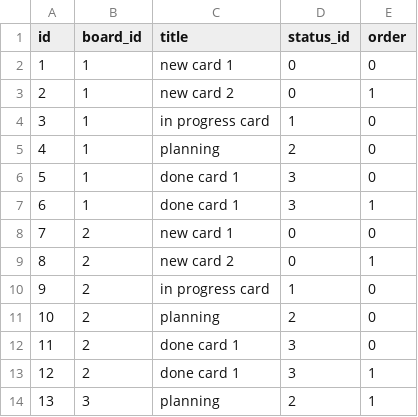
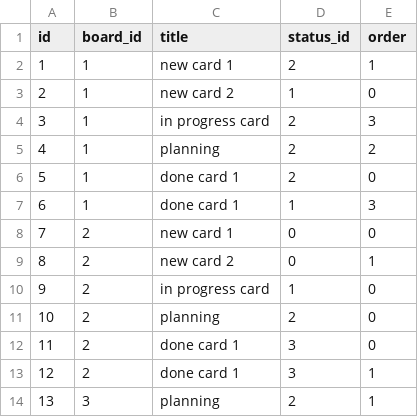
Before and after one commit to GaborPap/proman-javascript, a CSV file: data/cards.csv, drawn as a sheet.

```diff
--- a/data/cards.csv
+++ b/data/cards.csv
@@ -1,8 +1,8 @@
 id,board_id,title,status_id,order
-1,1,new card 1,0,0
-2,1,new card 2,0,1
-3,1,in progress card,1,0
-4,1,planning,2,0
-5,1,done card 1,3,0
-6,1,done card 1,3,1
+1,1,new card 1,2,1
+2,1,new card 2,1,0
+3,1,in progress card,2,3
+4,1,planning,2,2
+5,1,done card 1,2,0
+6,1,done card 1,1,3
 7,2,new card 1,0,0
```
Also changed, not shown: 3 other files.
